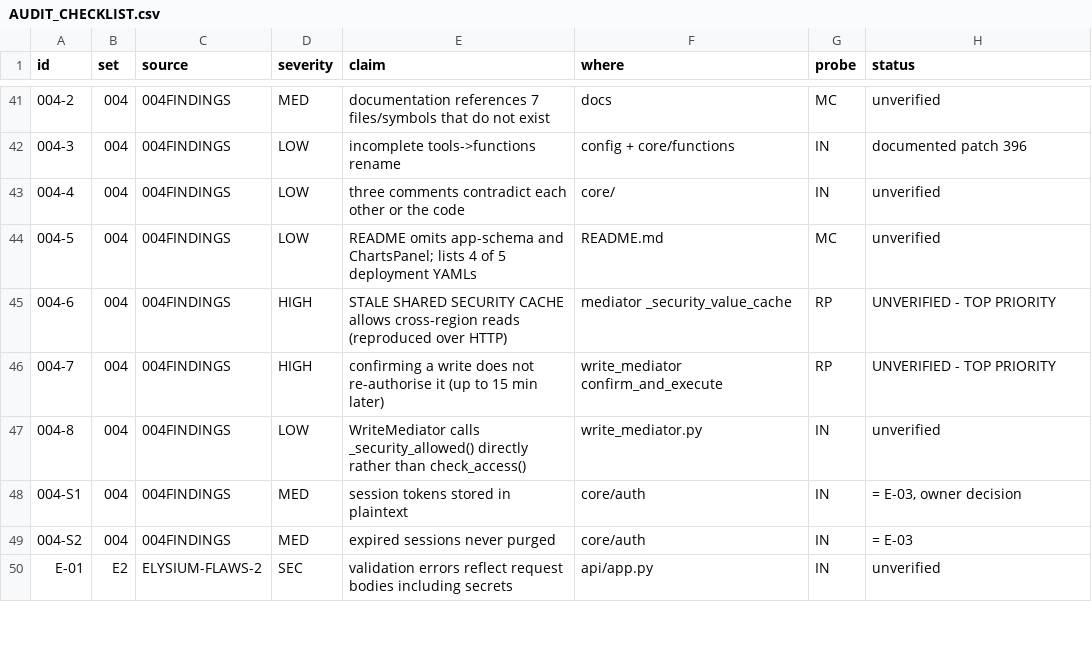
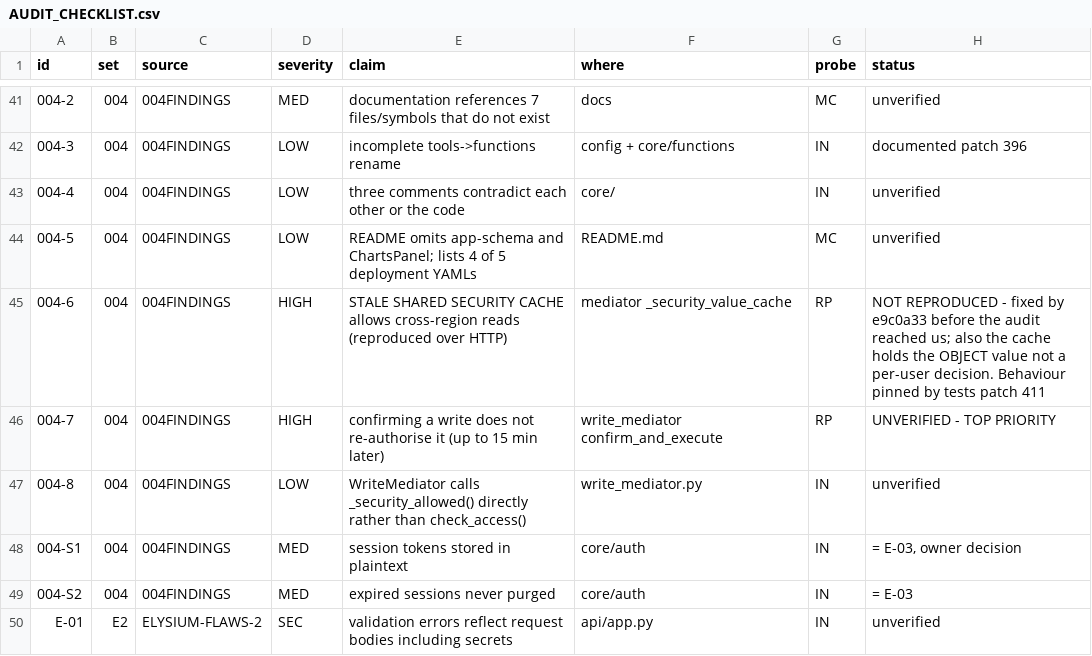
Before and after one commit to nmartin0/elysium, a CSV file: AUDIT_CHECKLIST.csv, drawn as a sheet; only a part is shown, gaps mark what is left out; the diff names each change by its address in the sheet, - before the commit and + after, or states it on an @@ line.

Commit message:
Pin what happens when an object changes compartment
004-6, the first audit set's most severe finding: a stale SHARED
security cache allowing cross-region reads, reproduced over HTTP, with
the old user keeping access and the rightful user denied.

IT DOES NOT REPRODUCE. Fixed by e9c0a33, "Scope the security cache to
one request, closing a MAC bypass", before the audit reached us -- it
is pinned to 120d1b2, well behind dev.

AND THE FINDING IS IMPRECISE BESIDES, which only became clear when I
tried to make it fail again. Reinstating a shared, module-level cache
-- the exact shape described -- did not bring the leak back. Three
things independently prevent it, and only one is the ContextVar:

  1. THE CACHE HOLDS THE OBJECT'S SECURITY VALUE, keyed by (type, id):
     {('T', 'o1'): 'us-west'}. It is not a per-user decision. Two users
     sharing that entry still compare it against their OWN security
     value, so sharing grants nobody anything.
  2. _prefetch_security_values CLEARS both caches before warming them,
     so a stale entry cannot outlive the call that made it.
  3. The ContextVar scope.

WHAT THIS PATCH ADDS IS A BEHAVIOUR TEST, not a fix.
tests/unit/test_security_cache_scope.py already covers the mechanism
thoroughly -- no scope means no cache, scopes nest, scopes reset, no
instance attribute holds one. What was missing is THE SHAPE THE AUDIT
REPORTED: two real users, one object moving between compartments, read
through a real mediator, and the same again with both reading at once.
A mechanism test says the lock is fitted; this says the door is shut.

AND THE TEST FILE STATES ITS OWN LIMIT, because it would be easy to
present these as guarding 004-6 and they do not: with a shared cache
reinstated, every one of them still passes. They pin the BEHAVIOUR,
not the mechanism. Writing "regression test for 004-6" over tests that
cannot fail for 004-6's reason would put a false reassurance in the
suite, which is worse than no test at all.

Verified: ./lint.sh, 2,738 unit and 443 integration tests.

AUDIT_CHECKLIST.csv: 11 of 203 checked.

```diff
--- a/AUDIT_CHECKLIST.csv
+++ b/AUDIT_CHECKLIST.csv
-H45 (status): UNVERIFIED - TOP PRIORITY
+H45 (status): NOT REPRODUCED - fixed by e9c0a33 before the audit reached us; also the cache holds the OBJECT value not a per-user decision. Behaviour pinned by tests patch 411
```
Also changed, not shown: 2 other files.
